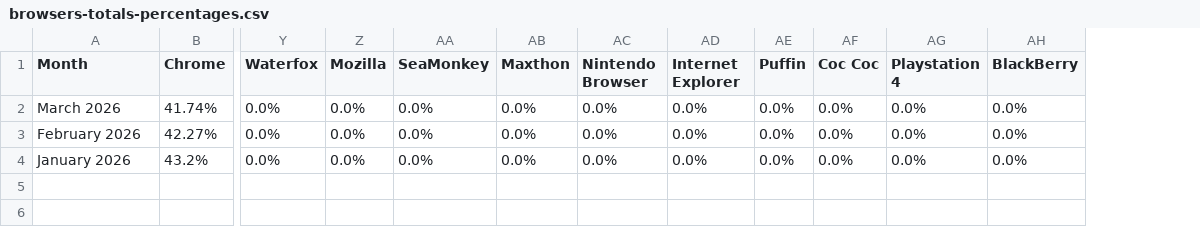
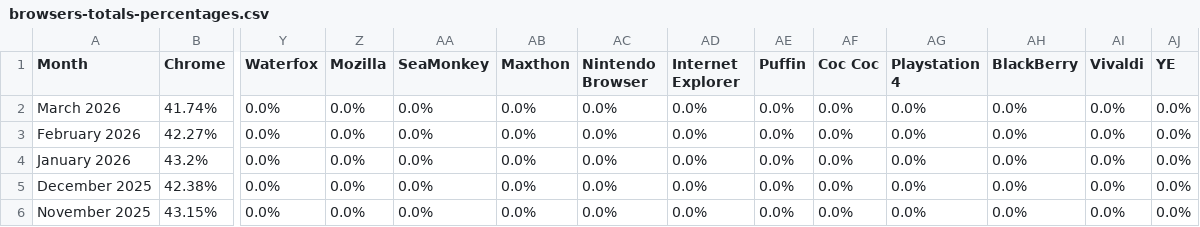
Before and after one commit to alphagov/frontend, a CSV file: lib/data/govuk_browser_data/browsers-totals-percentages.csv, drawn as a sheet; only a part is shown, gaps mark what is left out; rows hold the shown columns only; the diff names each change by its address in the sheet, - before the commit and + after, or states it on an @@ line.

```diff
--- a/lib/data/govuk_browser_data/browsers-totals-percentages.csv
+++ b/lib/data/govuk_browser_data/browsers-totals-percentages.csv
+column AI (Vivaldi), rows 2-4: all 0.0%
+column AJ (YE), rows 2-4: all 0.0%
+row 5: December 2025 | 42.38% | 0.0% | 0.0% | 0.0% | 0.0% | 0.0% | 0.0% | 0.0% | 0.0% | 0.0% | 0.0% | 0.0% | 0.0%
+row 6: November 2025 | 43.15% | 0.0% | 0.0% | 0.0% | 0.0% | 0.0% | 0.0% | 0.0% | 0.0% | 0.0% | 0.0% | 0.0% | 0.0%
```
Also changed, not shown: lib/data/govuk_browser_data/browsers-desktop-deltas.csv, lib/data/govuk_browser_data/browsers-mobile-deltas.csv, 16 other files.
